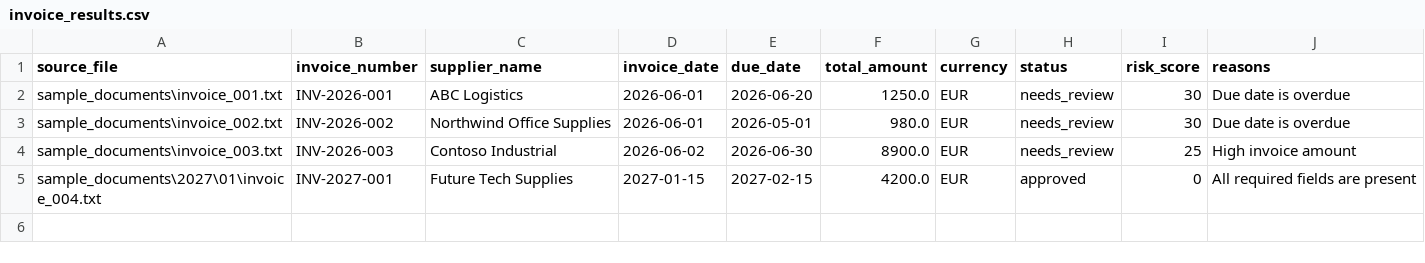
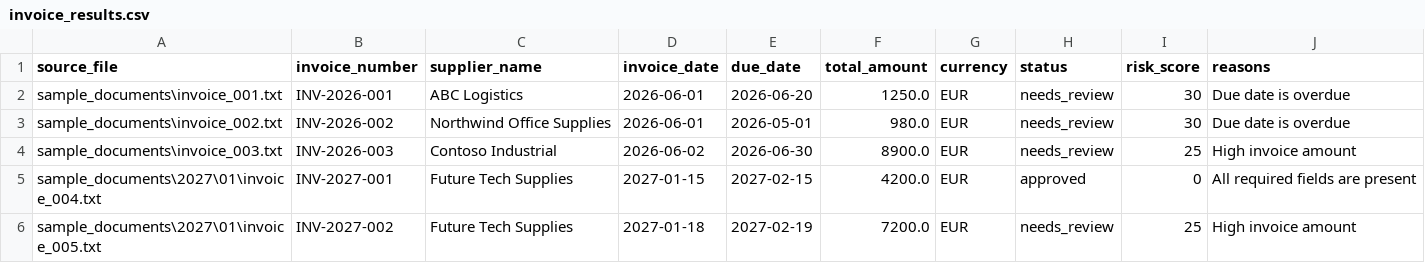
Before and after one commit to ludiemert/AI_Document_Intelligence_Hub, a CSV file: reports/invoice_results.csv, drawn as a sheet.

```diff
--- a/reports/invoice_results.csv
+++ b/reports/invoice_results.csv
@@ -5 +5,2 @@ sample_documents\invoice_003.txt;INV-2026-003;Contoso Industrial;2026-06-02;2026
 sample_documents\2027\01\invoice_004.txt;INV-2027-001;Future Tech Supplies;2027-01-15;2027-02-15;4200.0;EUR;approved;0;All required fields are present
+sample_documents\2027\01\invoice_005.txt;INV-2027-002;Future Tech Supplies;2027-01-18;2027-02-19;7200.0;EUR;needs_review;25;High invoice amount
```
Also changed, not shown: reports/invoice_summary.csv, reports/yearly/2027/invoice_results_2027.csv, 11 other files.
